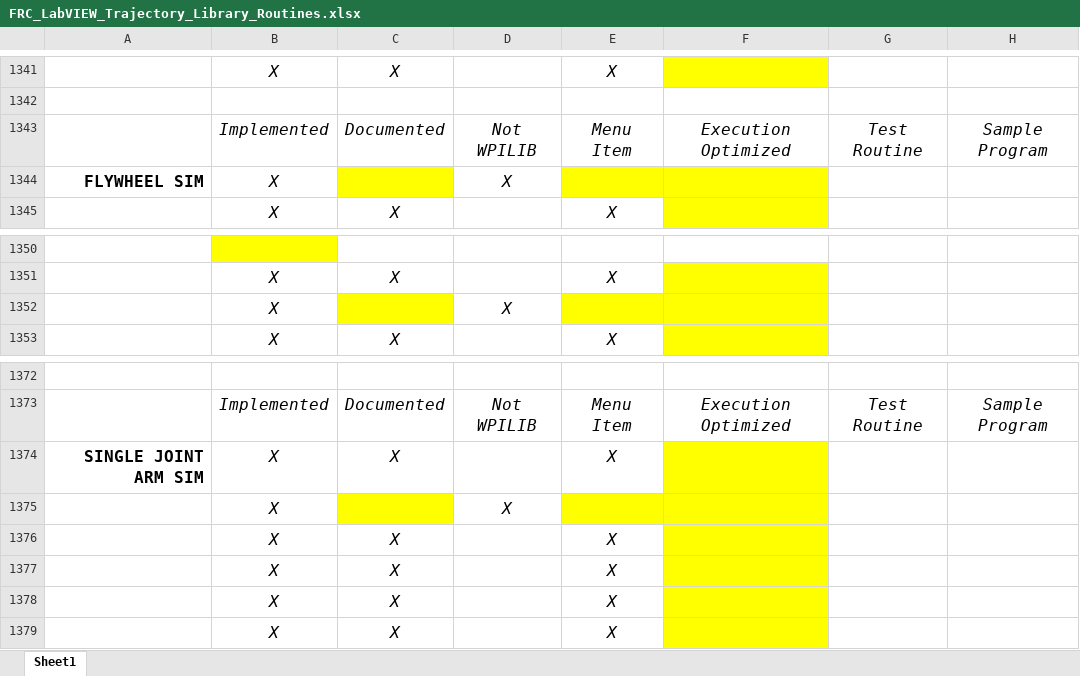
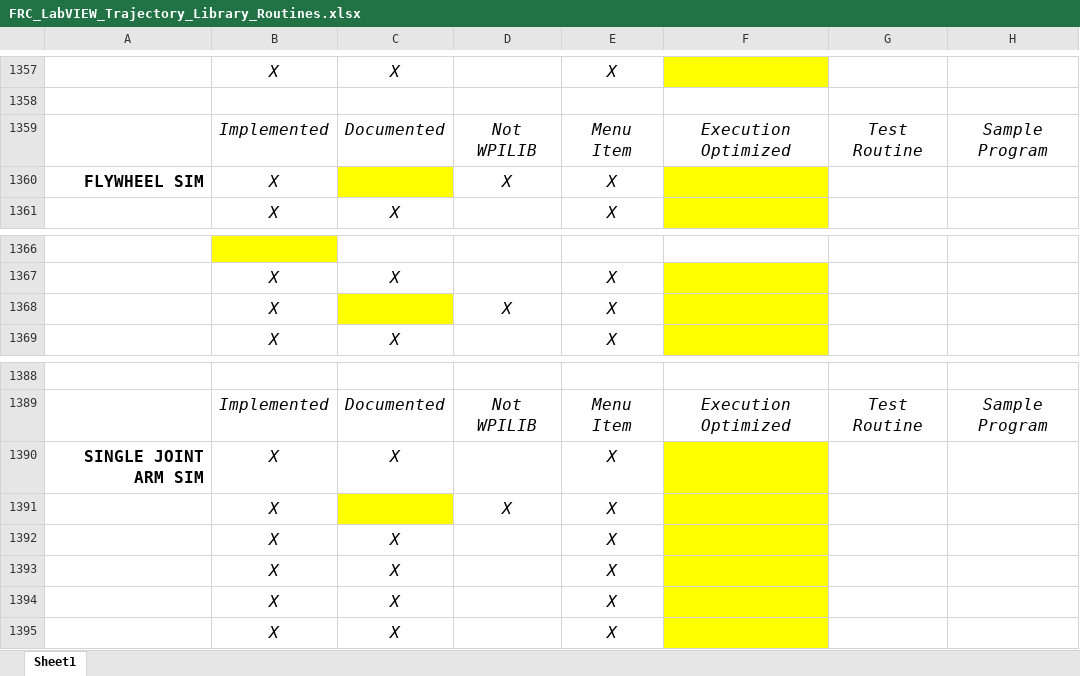
Before and after one commit to jsimpso81/WPIlibMathLabVIEW, an Excel workbook: FRC_Traj_Pkg/Misc/FRC_LabVIEW_Trajectory_Library_Routines.xlsx, sheet Sheet1, drawn as a sheet; only a part is shown, gaps mark what is left out; values as stored, in another font and other column widths than the file's, no borders; addresses are those after the commit; the diff covers the shown part only; the diff names each change by its address in the sheet, - before the commit and + after, or states it on an @@ line.

```diff
--- a/FRC_Traj_Pkg/Misc/FRC_LabVIEW_Trajectory_Library_Routines.xlsx (sheet Sheet1)
+++ b/FRC_Traj_Pkg/Misc/FRC_LabVIEW_Trajectory_Library_Routines.xlsx (sheet Sheet1)
-E1360: (empty)
+E1360: X
-E1360 fill: #FFFF00
+E1360 fill: none
-E1368: (empty)
+E1368: X
-E1368 fill: #FFFF00
+E1368 fill: none
-E1391: (empty)
+E1391: X
-E1391 fill: #FFFF00
+E1391 fill: none
```
Also changed, not shown: 18 added rows, 16 edited cells and cell formats elsewhere in this sheet, formulas that keep their value, 10 other files.
